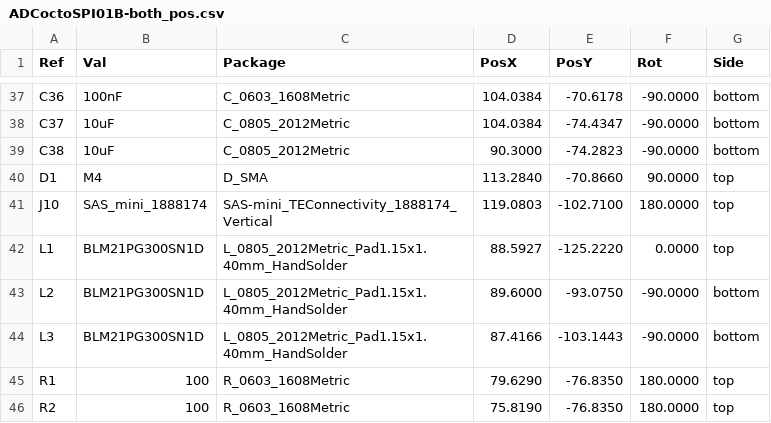
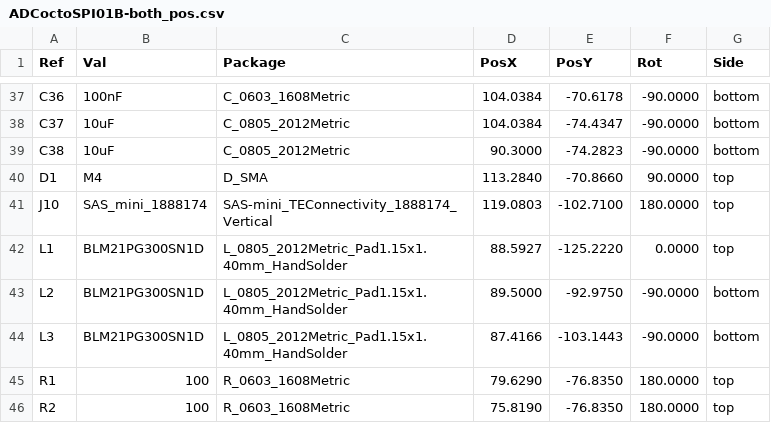
Before and after one commit to mlab-modules/ADCoctoSPI01, a CSV file: hw/cam_profi/ADCoctoSPI01B-both_pos.csv, drawn as a sheet; only a part is shown, gaps mark what is left out; the diff covers the shown part only.

```diff
--- a/hw/cam_profi/ADCoctoSPI01B-both_pos.csv
+++ b/hw/cam_profi/ADCoctoSPI01B-both_pos.csv
@@ -42,3 +42,3 @@ Ref,Val,Package,PosX,PosY,Rot,Side
 "L1","BLM21PG300SN1D","L_0805_2012Metric_Pad1.15x1.40mm_HandSolder",88.5927,-125.2220,0.0000,top
-"L2","BLM21PG300SN1D","L_0805_2012Metric_Pad1.15x1.40mm_HandSolder",89.6000,-93.0750,-90.0000,bottom
+"L2","BLM21PG300SN1D","L_0805_2012Metric_Pad1.15x1.40mm_HandSolder",89.5000,-92.9750,-90.0000,bottom
 "L3","BLM21PG300SN1D","L_0805_2012Metric_Pad1.15x1.40mm_HandSolder",87.4166,-103.1443,-90.0000,bottom
```
Also changed, not shown: 22 edited cells elsewhere in this file, hw/cam_profi/PnP/ADCoctoSPI01B_cpl.csv, 34 other files.
